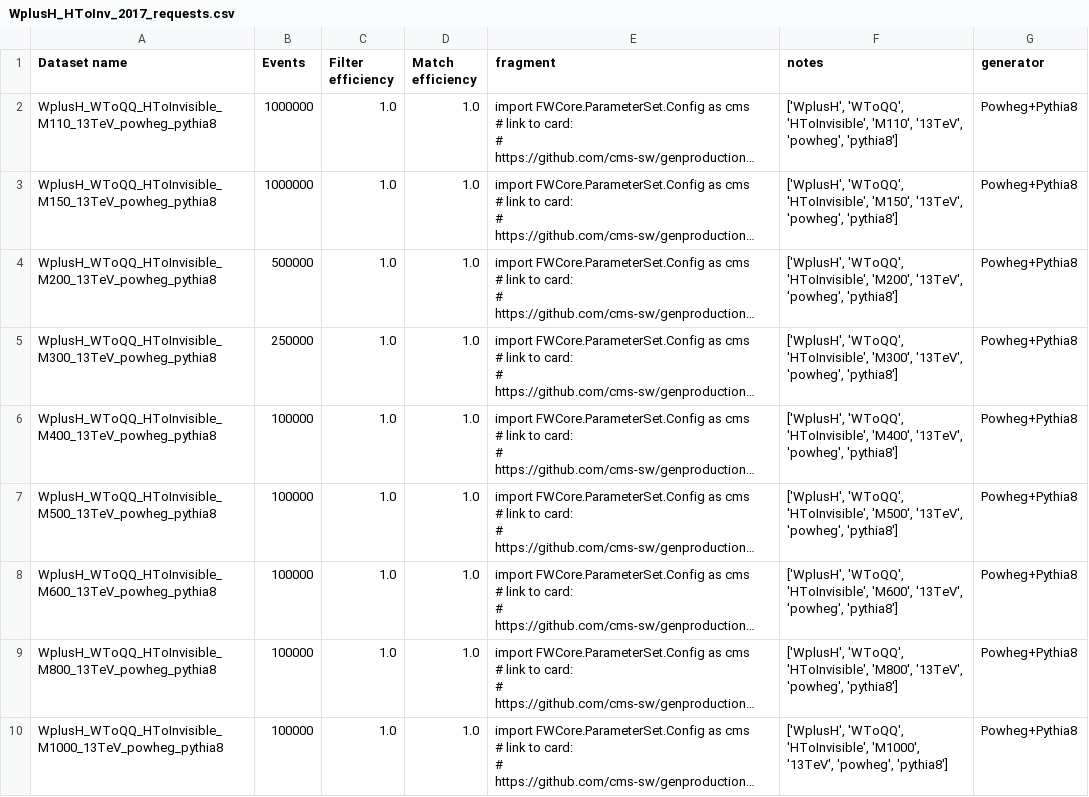
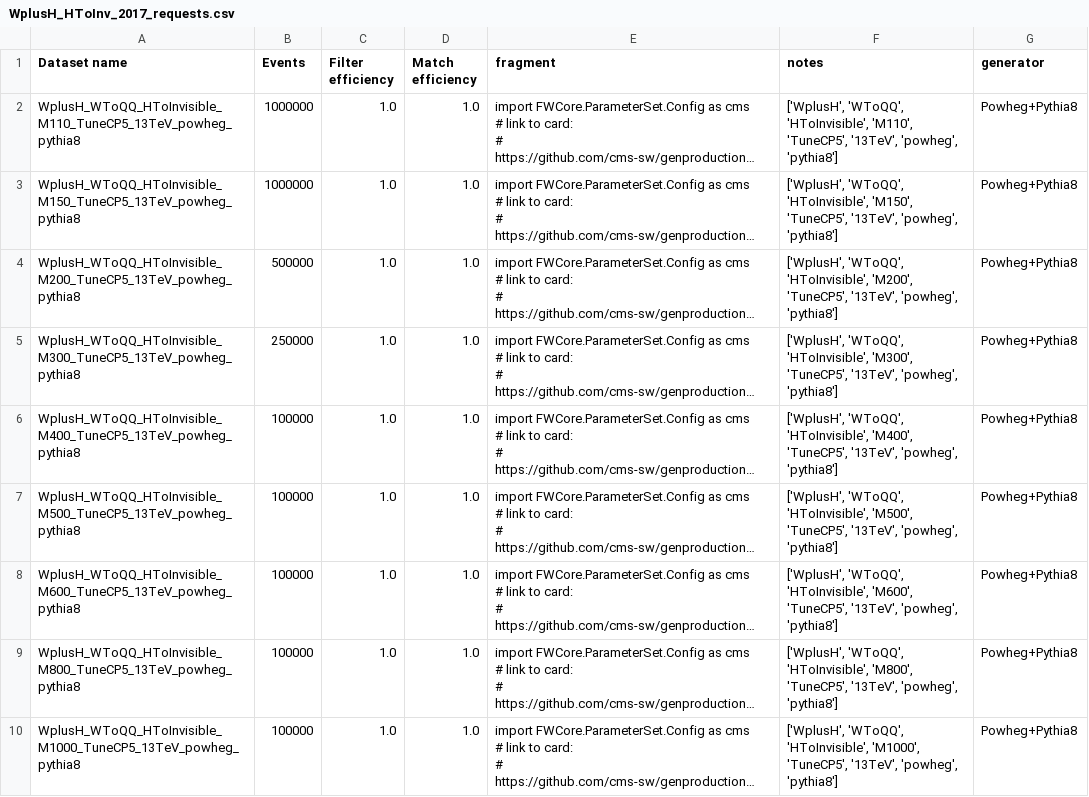
Before and after one commit to hftsoi/MccM_Utilities, a CSV file: HiggsToInvisible/csv/WplusH_HToInv/WplusH_HToInv_2017_requests.csv, drawn as a sheet; long unchanged cells end in …; the diff names each change by its address in the sheet, - before the commit and + after, or states it on an @@ line.

```diff
--- a/HiggsToInvisible/csv/WplusH_HToInv/WplusH_HToInv_2017_requests.csv
+++ b/HiggsToInvisible/csv/WplusH_HToInv/WplusH_HToInv_2017_requests.csv
-A2 (Dataset name): WplusH_WToQQ_HToInvisible_M110_13TeV_powheg_pythia8
+A2 (Dataset name): WplusH_WToQQ_HToInvisible_M110_TuneCP5_13TeV_powheg_pythia8
-F2 (notes): …'HToInvisible', 'M110', '13TeV', 'powheg',…
+F2 (notes): …'HToInvisible', 'M110', 'TuneCP5', '13TeV', 'powheg',…
-A3 (Dataset name): WplusH_WToQQ_HToInvisible_M150_13TeV_powheg_pythia8
+A3 (Dataset name): WplusH_WToQQ_HToInvisible_M150_TuneCP5_13TeV_powheg_pythia8
-F3 (notes): …'HToInvisible', 'M150', '13TeV', 'powheg',…
+F3 (notes): …'HToInvisible', 'M150', 'TuneCP5', '13TeV', 'powheg',…
-A4 (Dataset name): WplusH_WToQQ_HToInvisible_M200_13TeV_powheg_pythia8
+A4 (Dataset name): WplusH_WToQQ_HToInvisible_M200_TuneCP5_13TeV_powheg_pythia8
-F4 (notes): …'HToInvisible', 'M200', '13TeV', 'powheg',…
+F4 (notes): …'HToInvisible', 'M200', 'TuneCP5', '13TeV', 'powheg',…
-A5 (Dataset name): WplusH_WToQQ_HToInvisible_M300_13TeV_powheg_pythia8
+A5 (Dataset name): WplusH_WToQQ_HToInvisible_M300_TuneCP5_13TeV_powheg_pythia8
-F5 (notes): …'HToInvisible', 'M300', '13TeV', 'powheg',…
+F5 (notes): …'HToInvisible', 'M300', 'TuneCP5', '13TeV', 'powheg',…
-A6 (Dataset name): WplusH_WToQQ_HToInvisible_M400_13TeV_powheg_pythia8
+A6 (Dataset name): WplusH_WToQQ_HToInvisible_M400_TuneCP5_13TeV_powheg_pythia8
-F6 (notes): …'HToInvisible', 'M400', '13TeV', 'powheg',…
+F6 (notes): …'HToInvisible', 'M400', 'TuneCP5', '13TeV', 'powheg',…
-A7 (Dataset name): WplusH_WToQQ_HToInvisible_M500_13TeV_powheg_pythia8
+A7 (Dataset name): WplusH_WToQQ_HToInvisible_M500_TuneCP5_13TeV_powheg_pythia8
-F7 (notes): …'HToInvisible', 'M500', '13TeV', 'powheg',…
+F7 (notes): …'HToInvisible', 'M500', 'TuneCP5', '13TeV', 'powheg',…
-A8 (Dataset name): WplusH_WToQQ_HToInvisible_M600_13TeV_powheg_pythia8
+A8 (Dataset name): WplusH_WToQQ_HToInvisible_M600_TuneCP5_13TeV_powheg_pythia8
-F8 (notes): …'HToInvisible', 'M600', '13TeV', 'powheg',…
+F8 (notes): …'HToInvisible', 'M600', 'TuneCP5', '13TeV', 'powheg',…
-A9 (Dataset name): WplusH_WToQQ_HToInvisible_M800_13TeV_powheg_pythia8
+A9 (Dataset name): WplusH_WToQQ_HToInvisible_M800_TuneCP5_13TeV_powheg_pythia8
-F9 (notes): …'HToInvisible', 'M800', '13TeV', 'powheg',…
+F9 (notes): …'HToInvisible', 'M800', 'TuneCP5', '13TeV', 'powheg',…
-A10 (Dataset name): WplusH_WToQQ_HToInvisible_M1000_13TeV_powheg_pythia8
+A10 (Dataset name): WplusH_WToQQ_HToInvisible_M1000_TuneCP5_13TeV_powheg_pythia8
-F10 (notes): …'HToInvisible', 'M1000', '13TeV', 'powheg',…
+F10 (notes): …'HToInvisible', 'M1000', 'TuneCP5', '13TeV', 'powheg',…
```
Also changed, not shown: HiggsToInvisible/csv/WminusH_HToInv/WminusH_HToInv_2017_requests.csv, HiggsToInvisible/csv/WminusH_HToInv/WminusH_HToInv_2018_requests.csv, 15 other files.
